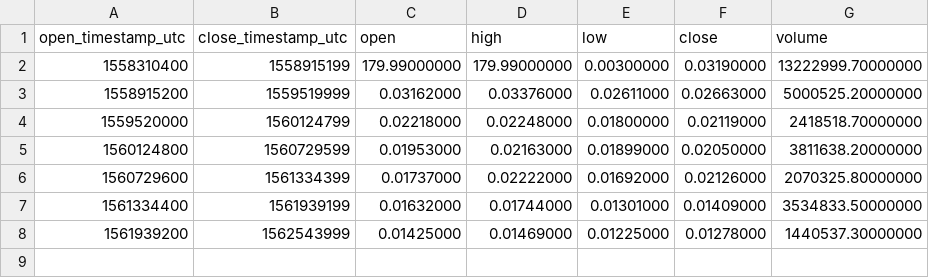
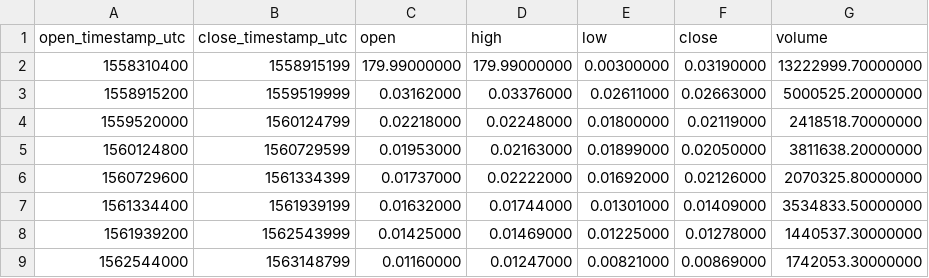
Before and after one commit to cryptobigbro/binance-PHBPAX, a CSV file: binance-PHBPAX-1w.csv, drawn as a sheet.

```diff
--- a/binance-PHBPAX-1w.csv
+++ b/binance-PHBPAX-1w.csv
@@ -8 +8,2 @@ open_timestamp_utc,close_timestamp_utc,open,high,low,close,volume
 1561939200,1562543999,0.01425000,0.01469000,0.01225000,0.01278000,1440537.30000000
+1562544000,1563148799,0.01160000,0.01247000,0.00821000,0.00869000,1742053.30000000
```
Also changed, not shown: binance-PHBPAX-1d.csv, binance-PHBPAX-1h.csv.
